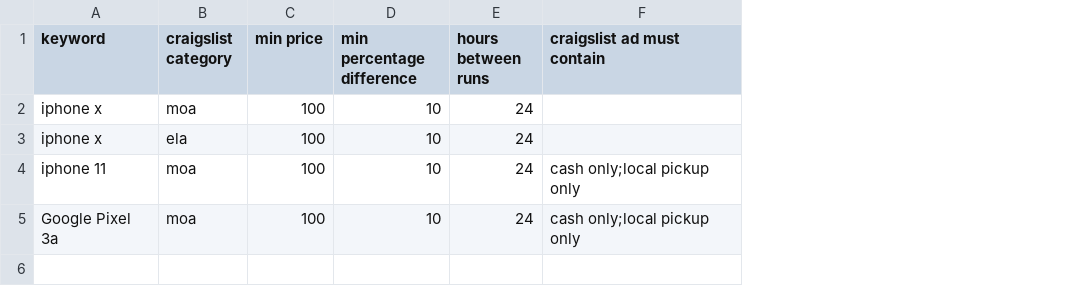
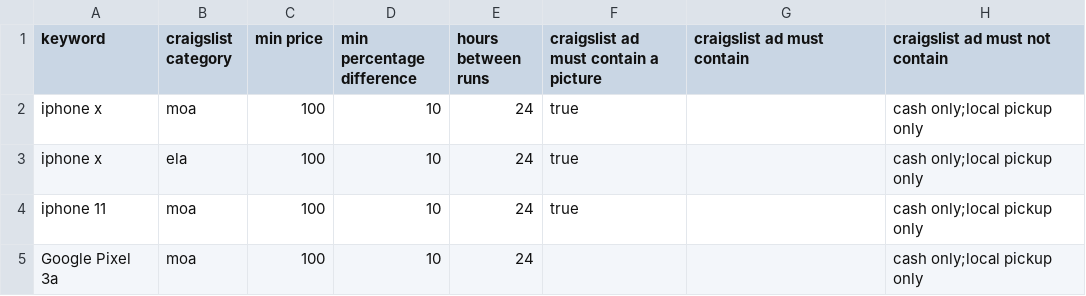
Before and after one commit to andivis/solid-invention, a CSV file: input.csv, drawn as a sheet; addresses are those after the commit; the diff names each change by its address in the sheet, - before the commit and + after, or states it on an @@ line.

```diff
--- a/input.csv
+++ b/input.csv
+column F, rows 1-4: craigslist ad must contain a picture | true | true | true
+column H (craigslist ad must not contain), rows 2-5: all cash only;local pickup only
-G4:G5 (craigslist ad must contain): cash only;local pickup only
+G4:G5 (craigslist ad must contain): (empty)
```
Also changed, not shown: 4 other files.
